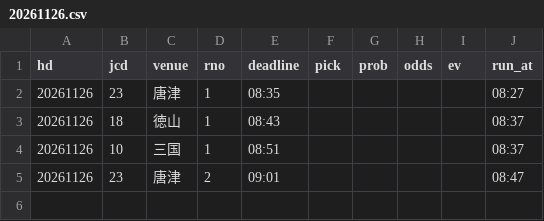
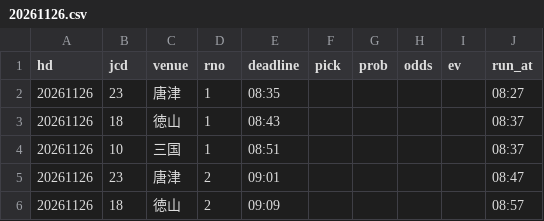
Before and after one commit to pocha2525/boatrace-ai, a CSV file: logs/20261126.csv, drawn as a sheet; the diff names each change by its address in the sheet, - before the commit and + after, or states it on an @@ line.

```diff
--- a/logs/20261126.csv
+++ b/logs/20261126.csv
+row 6: 20261126 | 18 | 徳山 | 2 | 09:09 |  |  |  |  | 08:57
```
Also changed, not shown: logs/notify_20261126.csv, 1 other file.
